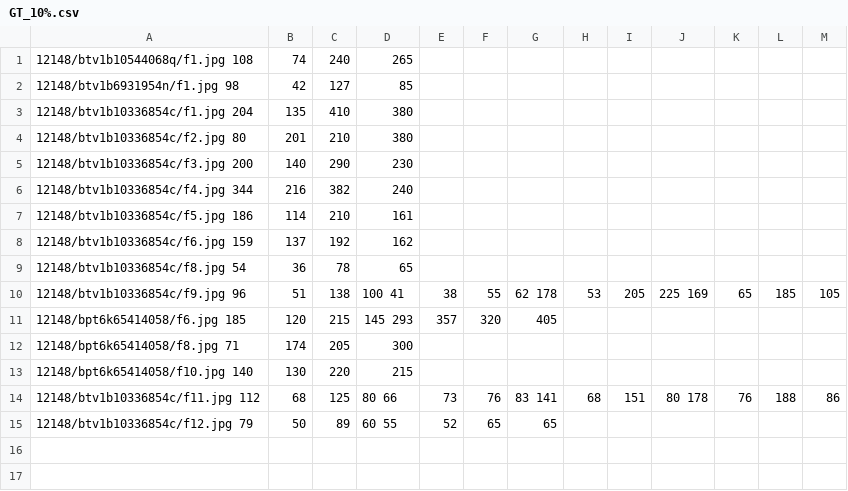
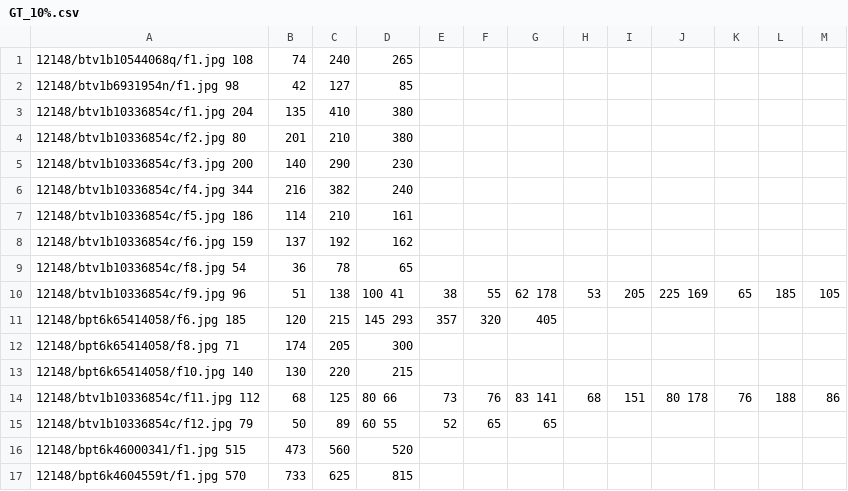
Before and after one commit to altomator/Introduction_to_Deep_Learning-2-Object_Detection, a CSV file: binder/GT_10%.csv, drawn as a sheet; the diff names each change by its address in the sheet, - before the commit and + after, or states it on an @@ line.

```diff
--- a/binder/GT_10%.csv
+++ b/binder/GT_10%.csv
+row 16: 12148/bpt6k46000341/f1.jpg 515 | 473 | 560 | 520
+row 17: 12148/bpt6k4604559t/f1.jpg 570 | 733 | 625 | 815
```
Also changed, not shown: 2 other files.
